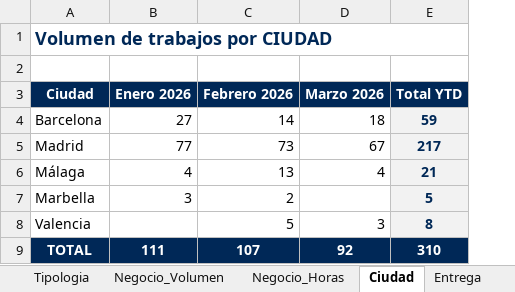
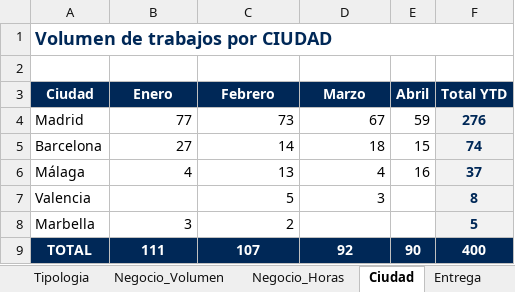
Before and after one commit to oscarnieto/BDesign-dashboard, an Excel workbook: datos.xlsx, sheet Ciudad, drawn as a sheet; values as stored, in another font and other column widths than the file's, no borders; removed rows and columns are numbered as before the commit, all else as after; the diff names each change by its address in the sheet, - before the commit and + after, or states it on an @@ line.

```diff
--- a/datos.xlsx (sheet Ciudad)
+++ b/datos.xlsx (sheet Ciudad)
+column E (Abril), row 4: 59; row 6: 16; row 9: 90
-B3: Enero 2026
+B3: Enero
-C3: Febrero 2026
+C3: Febrero
-D3: Marzo 2026
+D3: Marzo
-row 4: Barcelona | 27 | 14 | 18 | 59
-F4 (Total YTD): 217
+F4 (Total YTD): 276
+row 5: Barcelona | 27 | 14 | 18 | 15 | 74
-F6 (Total YTD): 21
+F6 (Total YTD): 37
@@ row 8 moved to row 7: Valencia @@
-F9 (Total YTD): 310
+F9 (Total YTD): 400
```
Also changed, not shown: sheet Negocio_Horas, sheet Tipologia, sheet Negocio_Volumen, sheet Entrega, sheet RRSS, other sheet tabs, formulas that keep their value.
